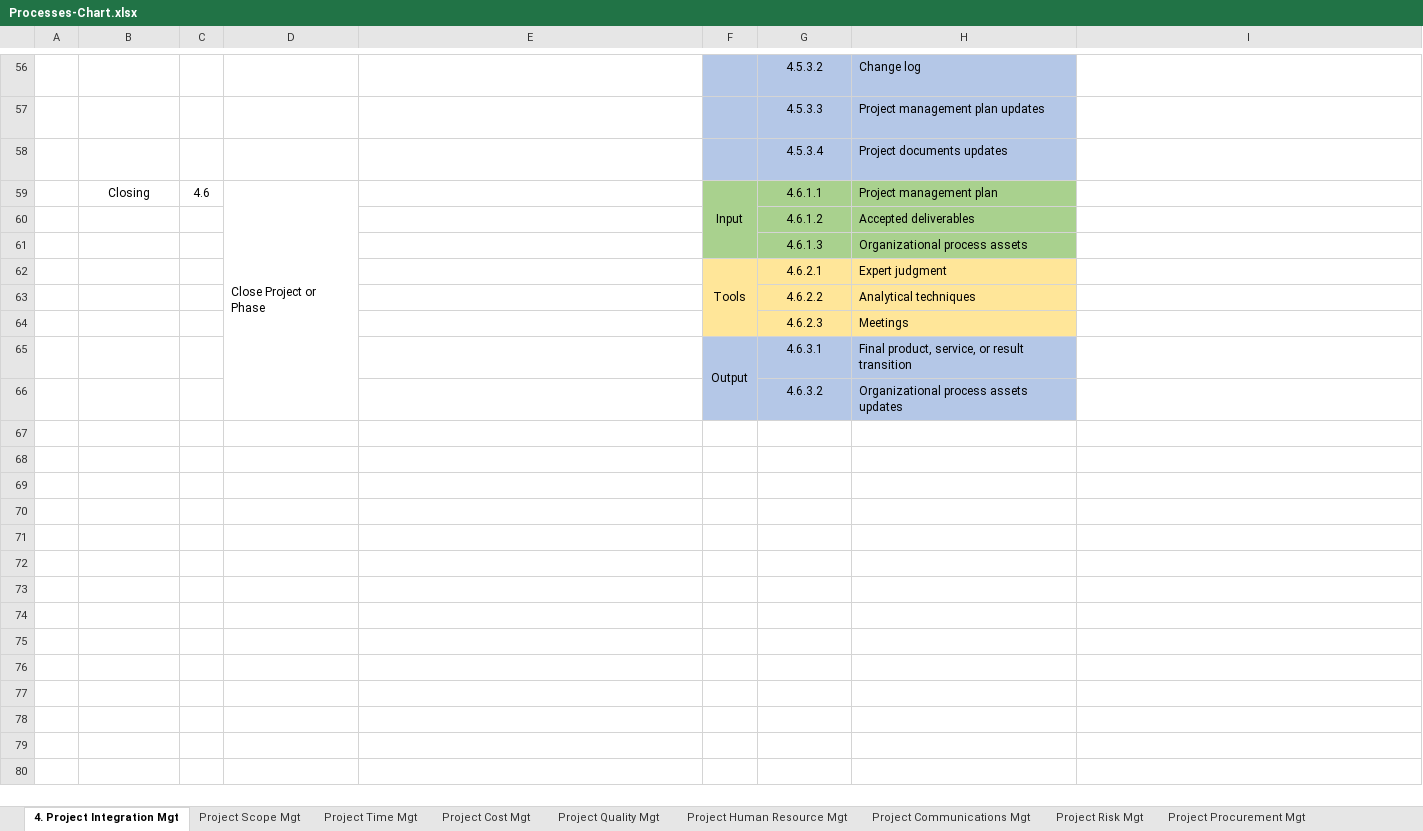
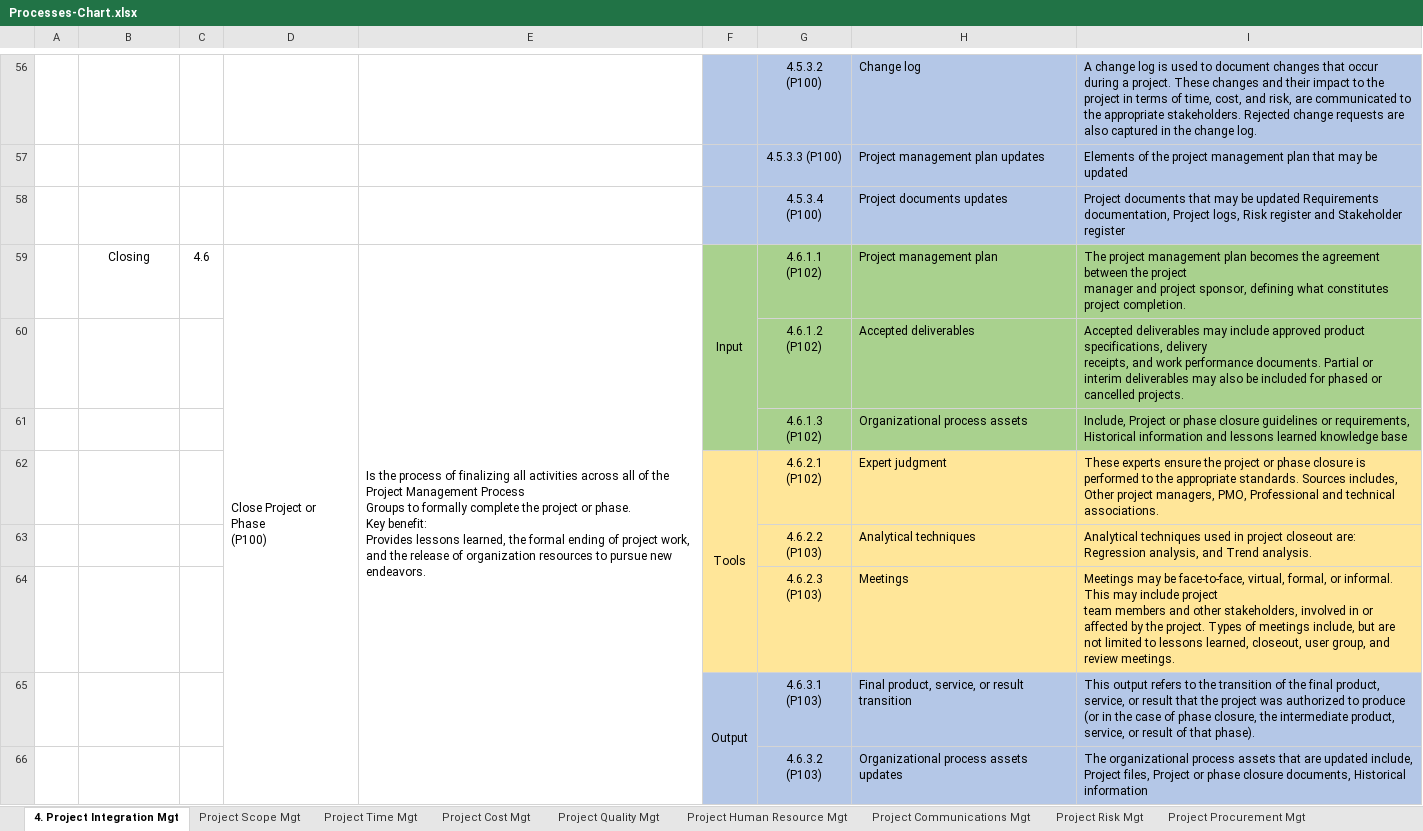
Before and after one commit to kiranvidhate/PMI, an Excel workbook: Books/Processes-Chart.xlsx, sheet 4. Project Integration Mgt, drawn as a sheet; only a part is shown, gaps mark what is left out; values as stored, in another font and other column widths than the file's, no borders; ↵ is a line break in a cell; the diff covers the shown part only; the diff names each change by its address in the sheet, - before the commit and + after, or states it on an @@ line.

Commit message:
Process chart updated

```diff
--- a/Books/Processes-Chart.xlsx (sheet 4. Project Integration Mgt)
+++ b/Books/Processes-Chart.xlsx (sheet 4. Project Integration Mgt)
-G56: 4.5.3.2
+G56: 4.5.3.2 ↵ (P100)
-I56:I58 fill: none
+I56:I58 fill: #B4C7E7
-I56: (empty)
+I56: A change log is used to document changes that occur during a project. These changes and their impact to the project in terms of time, cost, and risk, are communicated to the appropriate stakeholders. Rejected change requests are also captured in the change log.
-G57: 4.5.3.3
+G57: 4.5.3.3 (P100)
-I57: (empty)
+I57: Elements of the project management plan that may be updated
-G58: 4.5.3.4
+G58: 4.5.3.4 ↵ (P100)
-I58: (empty)
+I58: Project documents that may be updated Requirements documentation, Project logs, Risk register and Stakeholder register
-D59: Close Project or Phase
+D59: Close Project or Phase ↵ (P100)
-E59: (empty)
+E59: Is the process of finalizing all activities across all of the Project Management Process ↵ Groups to formally complete the project or phase. ↵ Key benefit: ↵ Provides lessons learned, the formal ending of project work, and the release of organization resources to pursue new endeavors.
+E59:E66 merged
-G59: 4.6.1.1
+G59: 4.6.1.1 ↵ (P102)
-I59: (empty)
+I59: The project management plan becomes the agreement between the project ↵ manager and project sponsor, defining what constitutes project completion.
-I59:I61 fill: none
+I59:I61 fill: #A9D18E
-G60: 4.6.1.2
+G60: 4.6.1.2 ↵ (P102)
-I60: (empty)
+I60: Accepted deliverables may include approved product specifications, delivery ↵ receipts, and work performance documents. Partial or interim deliverables may also be included for phased or cancelled projects.
-G61: 4.6.1.3
+G61: 4.6.1.3 ↵ (P102)
-I61: (empty)
+I61: Include, Project or phase closure guidelines or requirements, Historical information and lessons learned knowledge base
-G62: 4.6.2.1
+G62: 4.6.2.1 ↵ (P102)
-I62: (empty)
+I62: These experts ensure the project or phase closure is performed to the appropriate standards. Sources includes, Other project managers, PMO, Professional and technical associations.
-I62:I64 fill: none
+I62:I64 fill: #FFE699
-G63: 4.6.2.2
+G63: 4.6.2.2 ↵ (P103)
-I63: (empty)
+I63: Analytical techniques used in project closeout are: Regression analysis, and Trend analysis.
-G64: 4.6.2.3
+G64: 4.6.2.3 ↵ (P103)
-I64: (empty)
+I64: Meetings may be face-to-face, virtual, formal, or informal. This may include project ↵ team members and other stakeholders, involved in or affected by the project. Types of meetings include, but are not limited to lessons learned, closeout, user group, and review meetings.
-G65: 4.6.3.1
+G65: 4.6.3.1 ↵ (P103)
-I65: (empty)
+I65: This output refers to the transition of the final product, service, or result that the project was authorized to produce (or in the case of phase closure, the intermediate product, service, or result of that phase).
-I65:I66 fill: none
+I65:I66 fill: #B4C7E7
-G66: 4.6.3.2
+G66: 4.6.3.2 ↵ (P103)
-I66: (empty)
+I66: The organizational process assets that are updated include, Project files, Project or phase closure documents, Historical information
```
Also changed, not shown: 87 edited cells, cell formats and merged cells elsewhere in this sheet.
